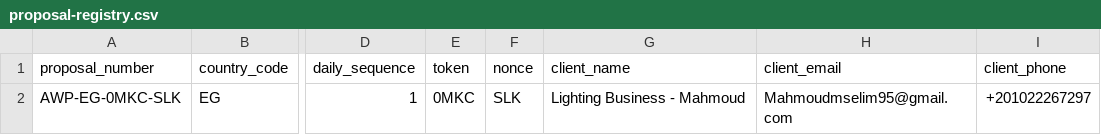
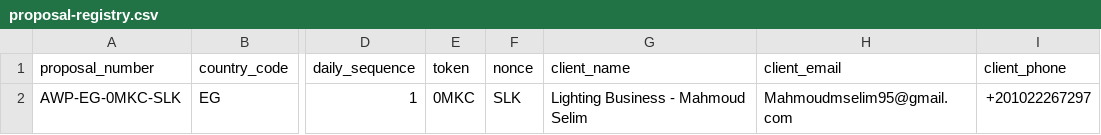
Before and after one commit to fnasr-source/admireworks-internal-os, a CSV file: Proposals/_Proposal-System/proposal-registry.csv, drawn as a sheet; only a part is shown, gaps mark what is left out; the diff names each change by its address in the sheet, - before the commit and + after, or states it on an @@ line.

Commit message:
standardize subject naming pattern and update client identity to Mahmoud Selim

```diff
--- a/Proposals/_Proposal-System/proposal-registry.csv
+++ b/Proposals/_Proposal-System/proposal-registry.csv
-G2 (client_name): Lighting Business - Mahmoud
+G2 (client_name): Lighting Business - Mahmoud Selim
```
Also changed, not shown: 14 other files.
